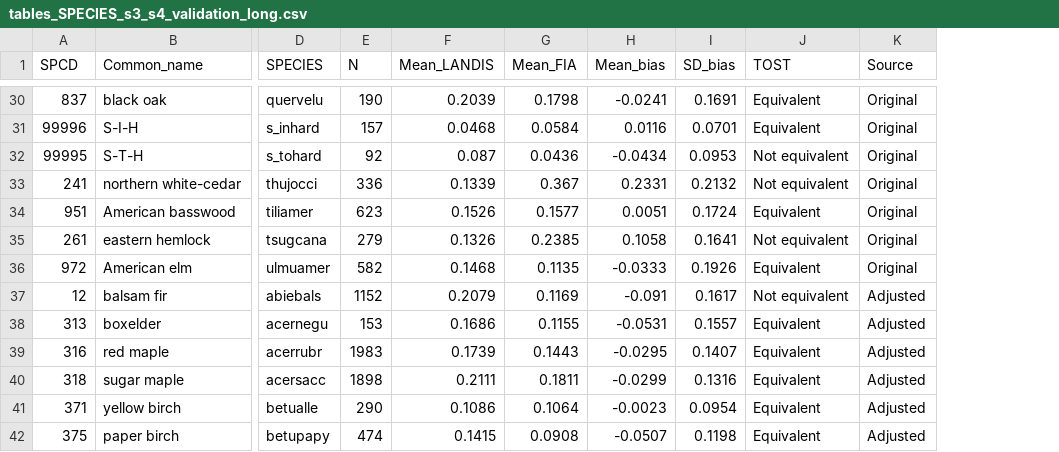
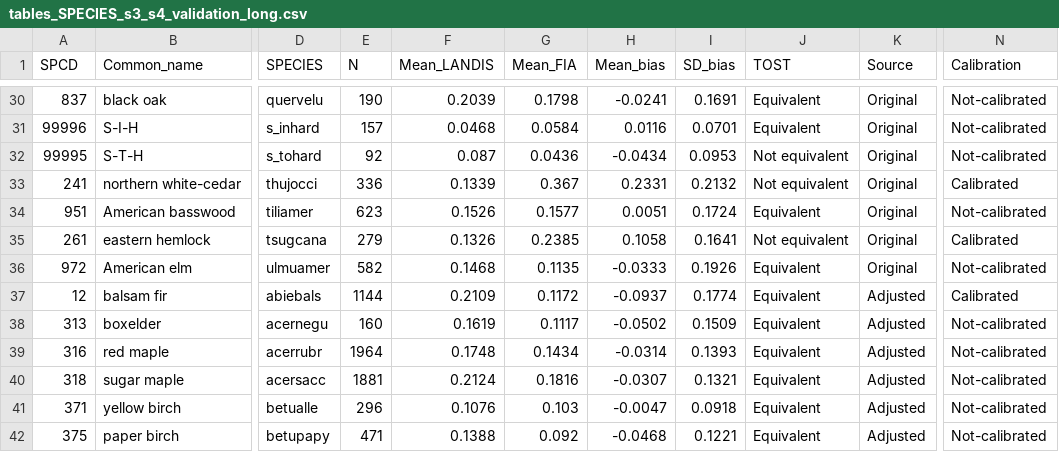
Before and after one commit to LFitts/Landis_Density_Succession, a CSV file: simulations/s3_s4/results/tables_SPECIES_s3_s4_validation_long.csv, drawn as a sheet; only a part is shown, gaps mark what is left out; the diff covers the shown part only; the diff names each change by its address in the sheet, - before the commit and + after, or states it on an @@ line.

```diff
--- a/simulations/s3_s4/results/tables_SPECIES_s3_s4_validation_long.csv
+++ b/simulations/s3_s4/results/tables_SPECIES_s3_s4_validation_long.csv
+column N (Calibration), rows 30-42: Not-calibrated | Not-calibrated | Not-calibrated | Calibrated | Not-calibrated | Calibrated | Not-calibrated | Calibrated | Not-calibrated | Not-calibrated | Not-calibrated | Not-calibrated | Not-calibrated
-E37 (N): 1152
+E37 (N): 1144
-F37 (Mean_LANDIS): 0.2079
+F37 (Mean_LANDIS): 0.2109
-G37 (Mean_FIA): 0.1169
+G37 (Mean_FIA): 0.1172
-H37 (Mean_bias): -0.091
+H37 (Mean_bias): -0.0937
-I37 (SD_bias): 0.1617
+I37 (SD_bias): 0.1774
-J37 (TOST): Not equivalent
+J37 (TOST): Equivalent
-E38 (N): 153
+E38 (N): 160
-F38 (Mean_LANDIS): 0.1686
+F38 (Mean_LANDIS): 0.1619
-G38 (Mean_FIA): 0.1155
+G38 (Mean_FIA): 0.1117
-H38 (Mean_bias): -0.0531
+H38 (Mean_bias): -0.0502
-I38 (SD_bias): 0.1557
+I38 (SD_bias): 0.1509
-E39 (N): 1983
+E39 (N): 1964
-F39 (Mean_LANDIS): 0.1739
+F39 (Mean_LANDIS): 0.1748
-G39 (Mean_FIA): 0.1443
+G39 (Mean_FIA): 0.1434
-H39 (Mean_bias): -0.0295
+H39 (Mean_bias): -0.0314
-I39 (SD_bias): 0.1407
+I39 (SD_bias): 0.1393
-E40 (N): 1898
+E40 (N): 1881
-F40 (Mean_LANDIS): 0.2111
+F40 (Mean_LANDIS): 0.2124
-G40 (Mean_FIA): 0.1811
+G40 (Mean_FIA): 0.1816
-H40 (Mean_bias): -0.0299
+H40 (Mean_bias): -0.0307
-I40 (SD_bias): 0.1316
+I40 (SD_bias): 0.1321
-E41 (N): 290
+E41 (N): 296
-F41 (Mean_LANDIS): 0.1086
+F41 (Mean_LANDIS): 0.1076
-G41 (Mean_FIA): 0.1064
+G41 (Mean_FIA): 0.103
-H41 (Mean_bias): -0.0023
+H41 (Mean_bias): -0.0047
-I41 (SD_bias): 0.0954
+I41 (SD_bias): 0.0918
-E42 (N): 474
+E42 (N): 471
-F42 (Mean_LANDIS): 0.1415
+F42 (Mean_LANDIS): 0.1388
-G42 (Mean_FIA): 0.0908
+G42 (Mean_FIA): 0.092
-H42 (Mean_bias): -0.0507
+H42 (Mean_bias): -0.0468
-I42 (SD_bias): 0.1198
+I42 (SD_bias): 0.1221
```
Also changed, not shown: 139 edited cells elsewhere in this file, 42 other files.
